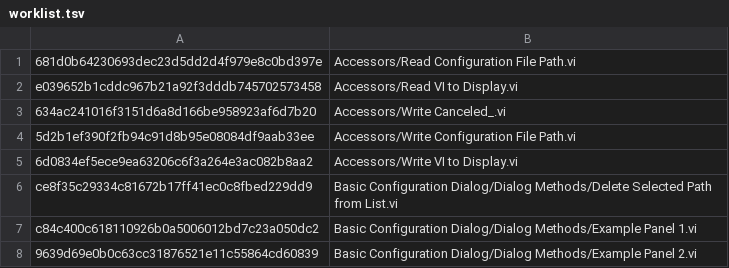
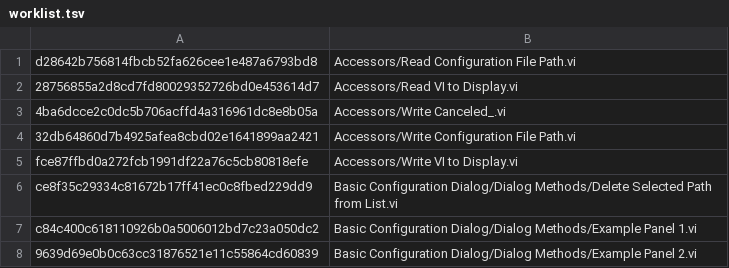
Before and after one commit to elijah286/Extensible-Config-Dialog, a TSV file: vi-snapshots/worklist.tsv, drawn as a sheet; only a part is shown; the diff covers the shown part only.

```diff
--- a/vi-snapshots/worklist.tsv
+++ b/vi-snapshots/worklist.tsv
@@ -1,6 +1,6 @@
-681d0b64230693dec23d5dd2d4f979e8c0bd397e	Accessors/Read Configuration File Path.vi
-e039652b1cddc967b21a92f3dddb745702573458	Accessors/Read VI to Display.vi
-634ac241016f3151d6a8d166be958923af6d7b20	Accessors/Write Canceled_.vi
-5d2b1ef390f2fb94c91d8b95e08084df9aab33ee	Accessors/Write Configuration File Path.vi
-6d0834ef5ece9ea63206c6f3a264e3ac082b8aa2	Accessors/Write VI to Display.vi
+d28642b756814fbcb52fa626cee1e487a6793bd8	Accessors/Read Configuration File Path.vi
+28756855a2d8cd7fd80029352726bd0e453614d7	Accessors/Read VI to Display.vi
+4ba6dcce2c0dc5b706acffd4a316961dc8e8b05a	Accessors/Write Canceled_.vi
+32db64860d7b4925afea8cbd02e1641899aa2421	Accessors/Write Configuration File Path.vi
+fce87ffbd0a272fcb1991df22a76c5cb80818efe	Accessors/Write VI to Display.vi
 ce8f35c29334c81672b17ff41ec0c8fbed229dd9	Basic Configuration Dialog/Dialog Methods/Delete Selected Path from List.vi
```
Also changed, not shown: 21 edited cells elsewhere in this file.
